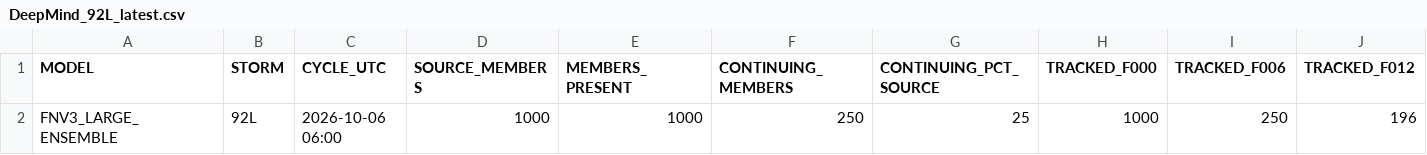
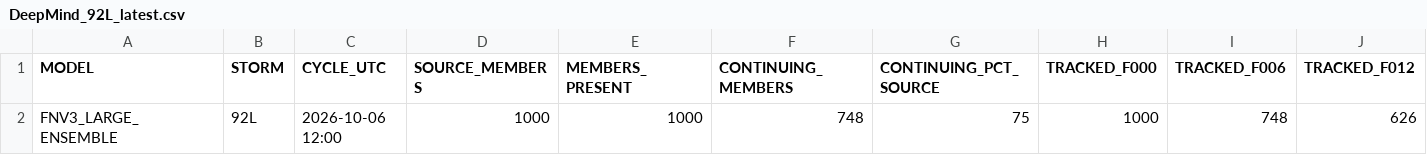
Before and after one commit to ANFweather/wx-data, a CSV file: DeepMind/DeepMind_92L_latest.csv, drawn as a sheet; only a part is shown; removed rows and columns are numbered as before the commit, all else as after; rows hold the shown columns only; the diff names each change by its address in the sheet, - before the commit and + after, or states it on an @@ line.

Commit message:
Update DeepMind 92L 2026-10-06 12Z

```diff
--- a/DeepMind/DeepMind_92L_latest.csv
+++ b/DeepMind/DeepMind_92L_latest.csv
-row 2: FNV3_LARGE_ENSEMBLE | 92L | 2026-10-06 06:00 | 1000 | 1000 | 250 | 25 | 1000 | 250 | 196
+row 2: FNV3_LARGE_ENSEMBLE | 92L | 2026-10-06 12:00 | 1000 | 1000 | 748 | 75 | 1000 | 748 | 626
```
Also changed, not shown: 1 other file.
